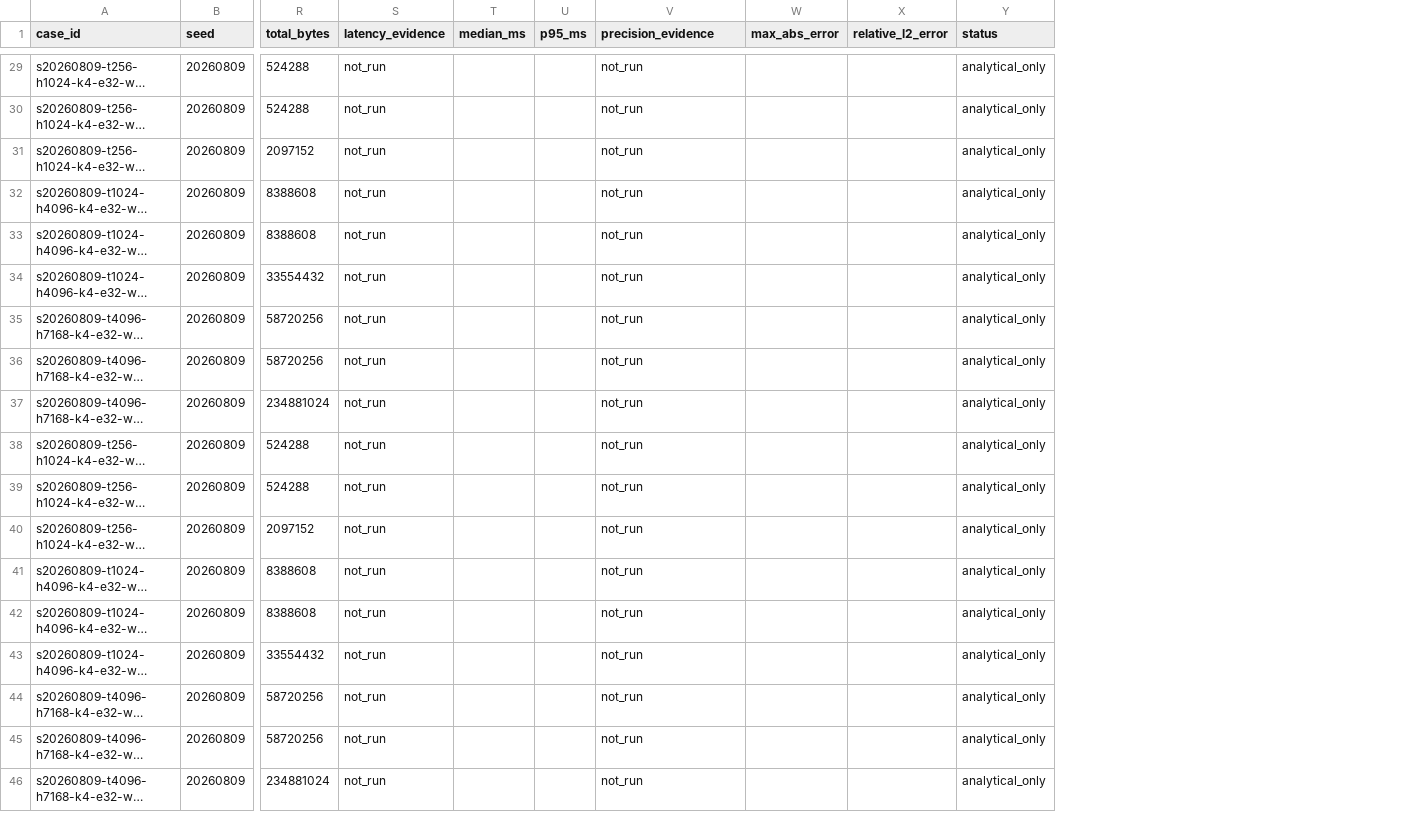
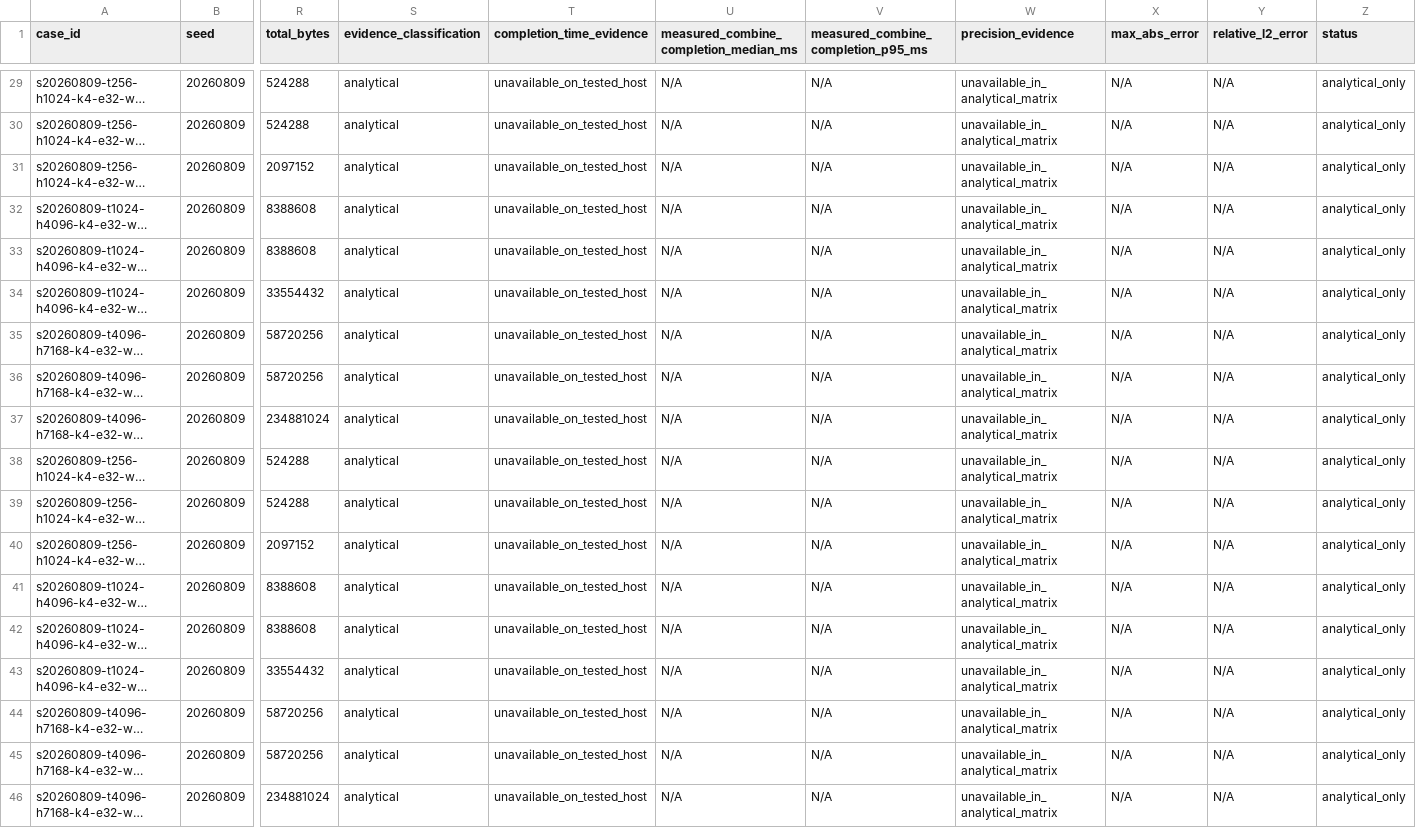
Before and after one commit to shanyulu/hpn, a CSV file: src/code/issue8/results/summary.csv, drawn as a sheet; only a part is shown, gaps mark what is left out; long unchanged cells end in …; removed rows and columns are numbered as before the commit, all else as after; the diff covers the shown part only; the diff names each change by its address in the sheet, - before the commit and + after, or states it on an @@ line.

```diff
--- a/src/code/issue8/results/summary.csv
+++ b/src/code/issue8/results/summary.csv
-column S (latency_evidence), rows 29-46: all not_run
-column T (median_ms), empty
-column U (p95_ms), empty
+column S (evidence_classification), rows 29-46: all analytical
+column T (completion_time_evidence), rows 29-46: all unavailable_on_tested_host
+column U, row 1: measured_combine_completion_median_ms; rows 29-46: all N/A
+column V, row 1: measured_combine_completion_p95_ms; rows 29-46: all N/A
-W29:W46 (precision_evidence): not_run
+W29:W46 (precision_evidence): unavailable_in_analytical_matrix
-X29:X46 (max_abs_error): (empty)
+X29:X46 (max_abs_error): N/A
-Y29:Y46 (relative_l2_error): (empty)
+Y29:Y46 (relative_l2_error): N/A
```
Also changed, not shown: 81 edited cells elsewhere in this file, 12 other files.
